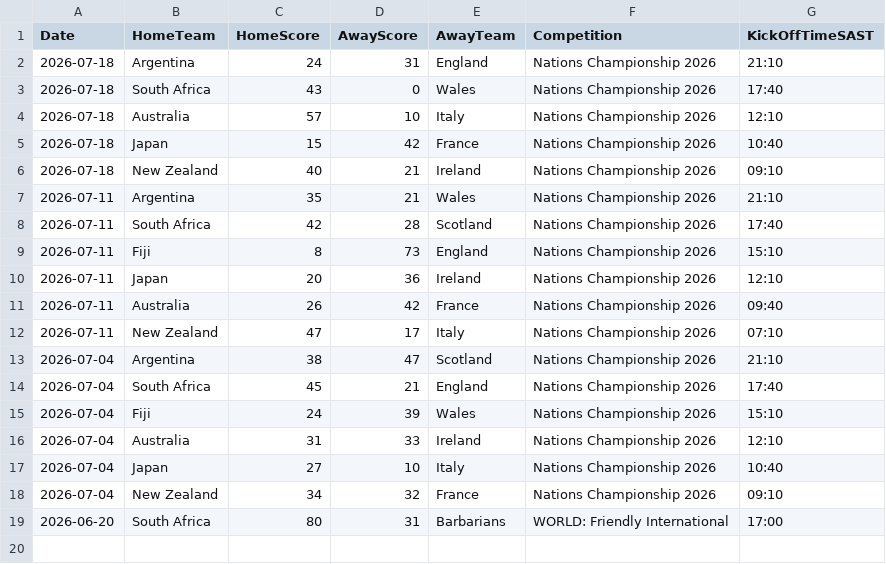
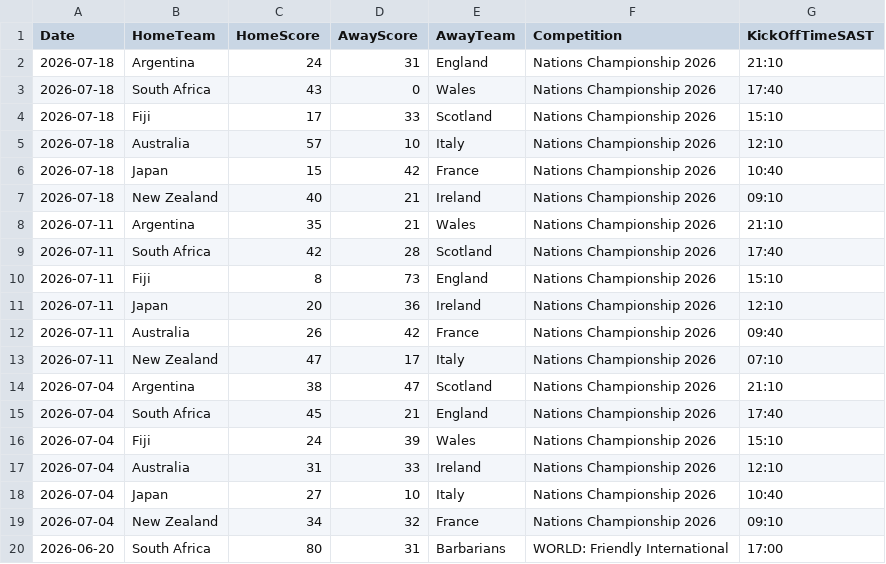
Before and after one commit to mrp36126/mysportzone, a CSV file: data/rugby_results.csv, drawn as a sheet; the diff names each change by its address in the sheet, - before the commit and + after, or states it on an @@ line.

```diff
--- a/data/rugby_results.csv
+++ b/data/rugby_results.csv
+row 4: 2026-07-18 | Fiji | 17 | 33 | Scotland | Nations Championship 2026 | 15:10
```
Also changed, not shown: 1 other file.
